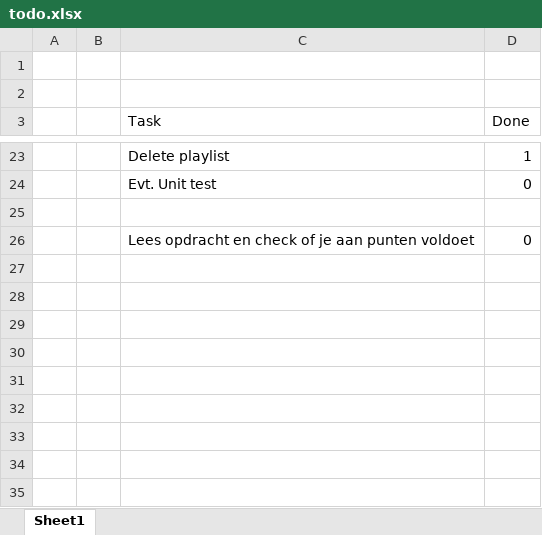
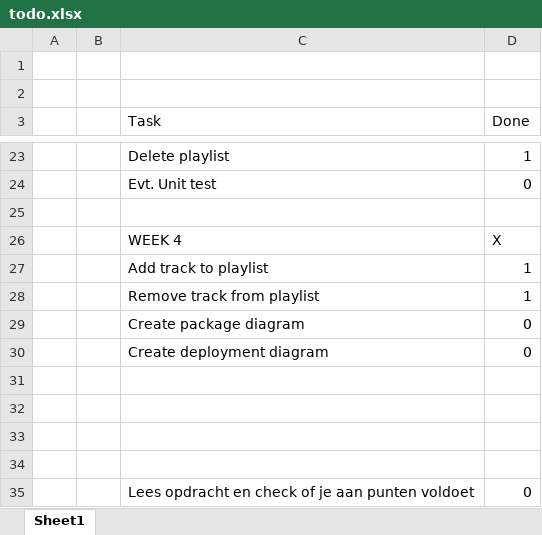
Before and after one commit to KlaasvdLinden/OOSE-DEA-Spotitube, an Excel workbook: todo.xlsx, sheet Sheet1, drawn as a sheet; only a part is shown, gaps mark what is left out; values as stored, in another font and other column widths than the file's, no borders; conditional formats and table styles not drawn; the diff names each change by its address in the sheet, - before the commit and + after, or states it on an @@ line.

Commit message:
add track + delete track werkend

```diff
--- a/todo.xlsx (sheet Sheet1)
+++ b/todo.xlsx (sheet Sheet1)
+row 26:  |  | WEEK 4 | X
+row 27:  |  | Add track to playlist | 1
+row 28:  |  | Remove track from playlist | 1
+row 29:  |  | Create package diagram | 0
+row 30:  |  | Create deployment diagram | 0
+row 31: (empty)
+row 32: (empty)
+row 33: (empty)
+row 34: (empty)
```
Also changed, not shown: 24 other files.
